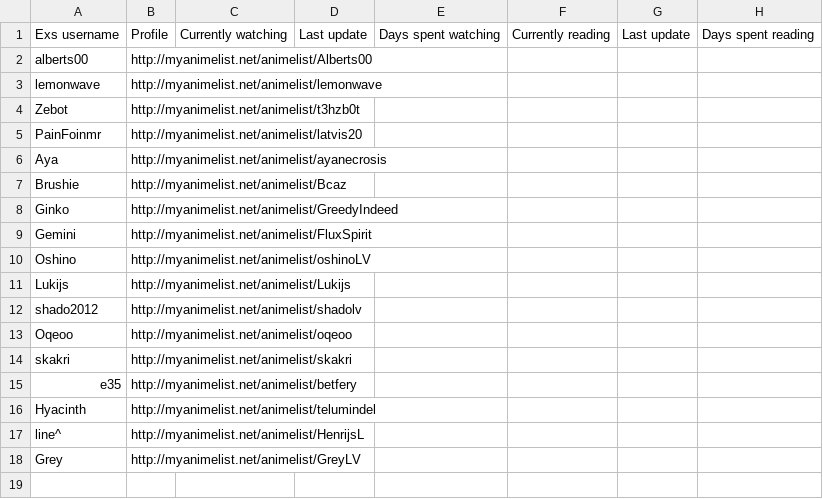
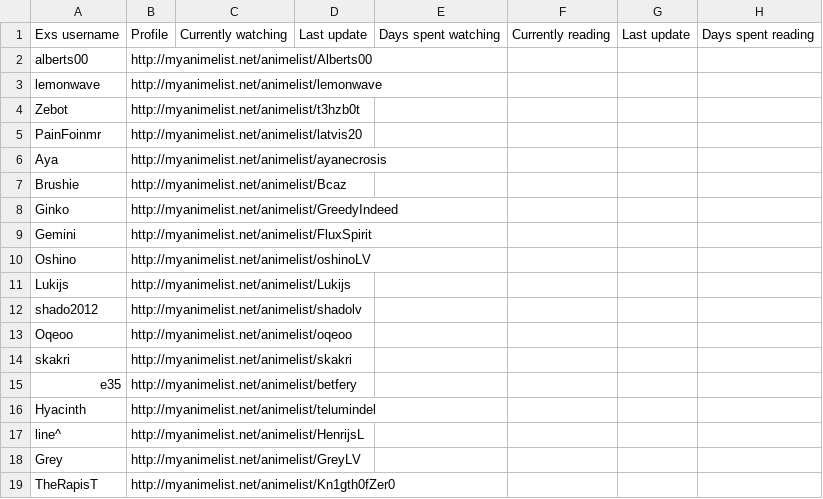
Before and after one commit to Alberts00/aniexstable, a CSV file: data.csv, drawn as a sheet; the diff names each change by its address in the sheet, - before the commit and + after, or states it on an @@ line.

Commit message:
New user

```diff
--- a/data.csv
+++ b/data.csv
+row 19: TheRapisT | http://myanimelist.net/animelist/Kn1gth0fZer0
```
